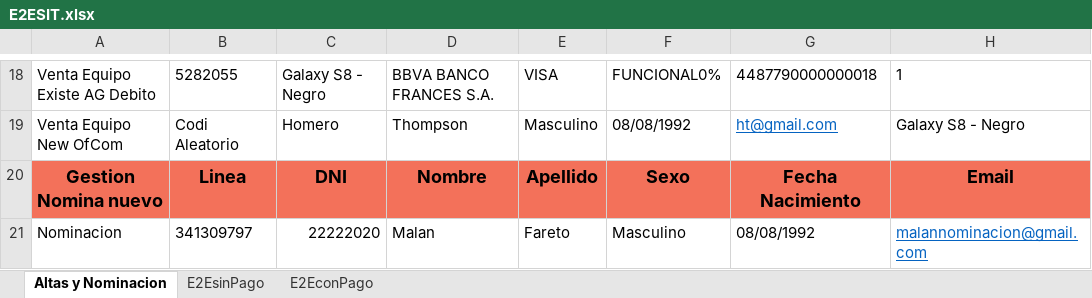
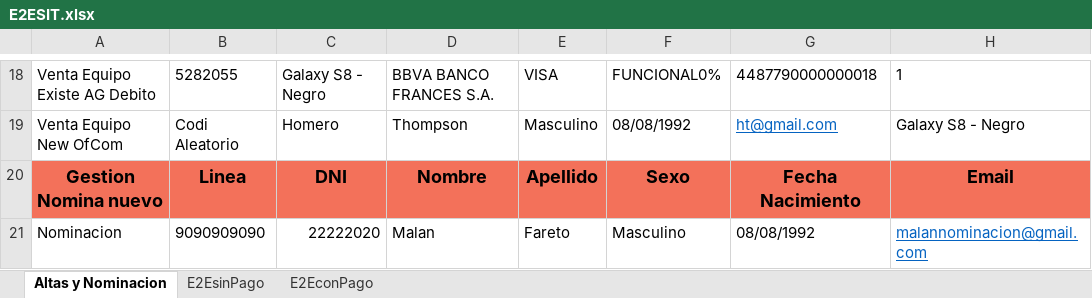
Before and after one commit to FlorangelRC/TelecomProyectoFAN, an Excel workbook: E2ESIT.xlsx, sheet Altas y Nominacion, drawn as a sheet; only a part is shown, gaps mark what is left out; values as stored, in another font and other column widths than the file's, no borders; the diff names each change by its address in the sheet, - before the commit and + after, or states it on an @@ line.

```diff
--- a/E2ESIT.xlsx (sheet Altas y Nominacion)
+++ b/E2ESIT.xlsx (sheet Altas y Nominacion)
-B21: 341309797
+B21: 9090909090
```
Also changed, not shown: E2EUAT.xlsx, 1 other file.
